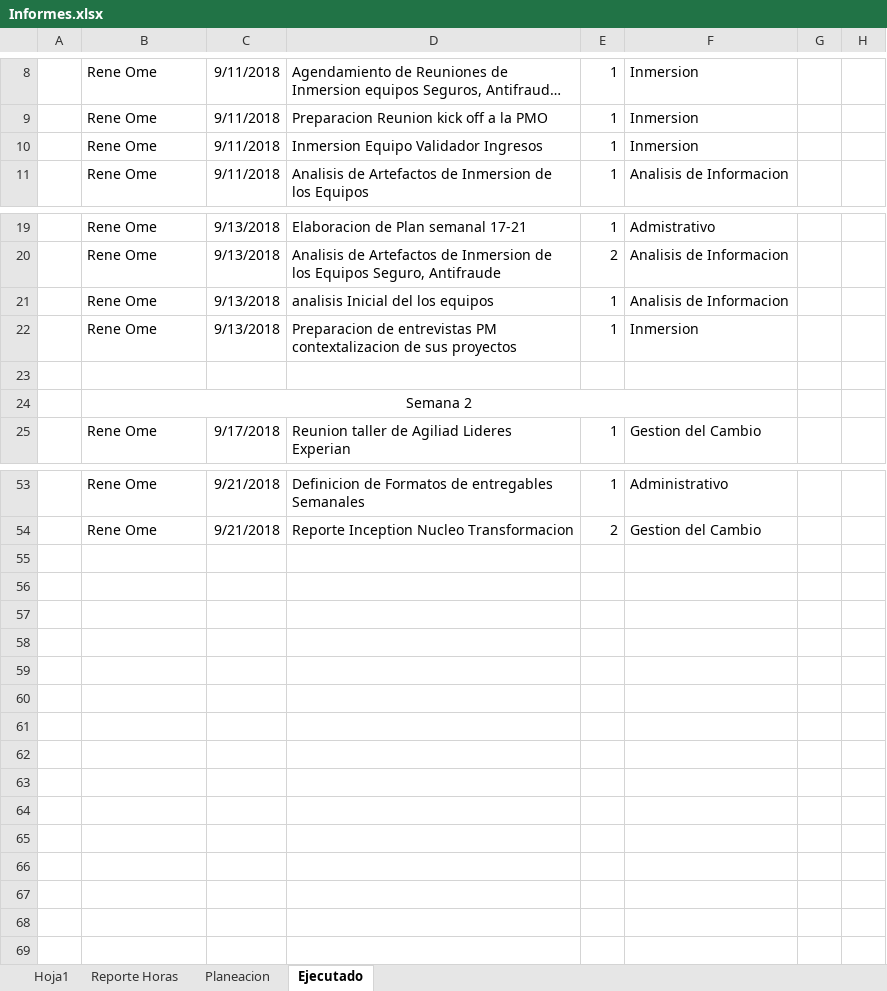
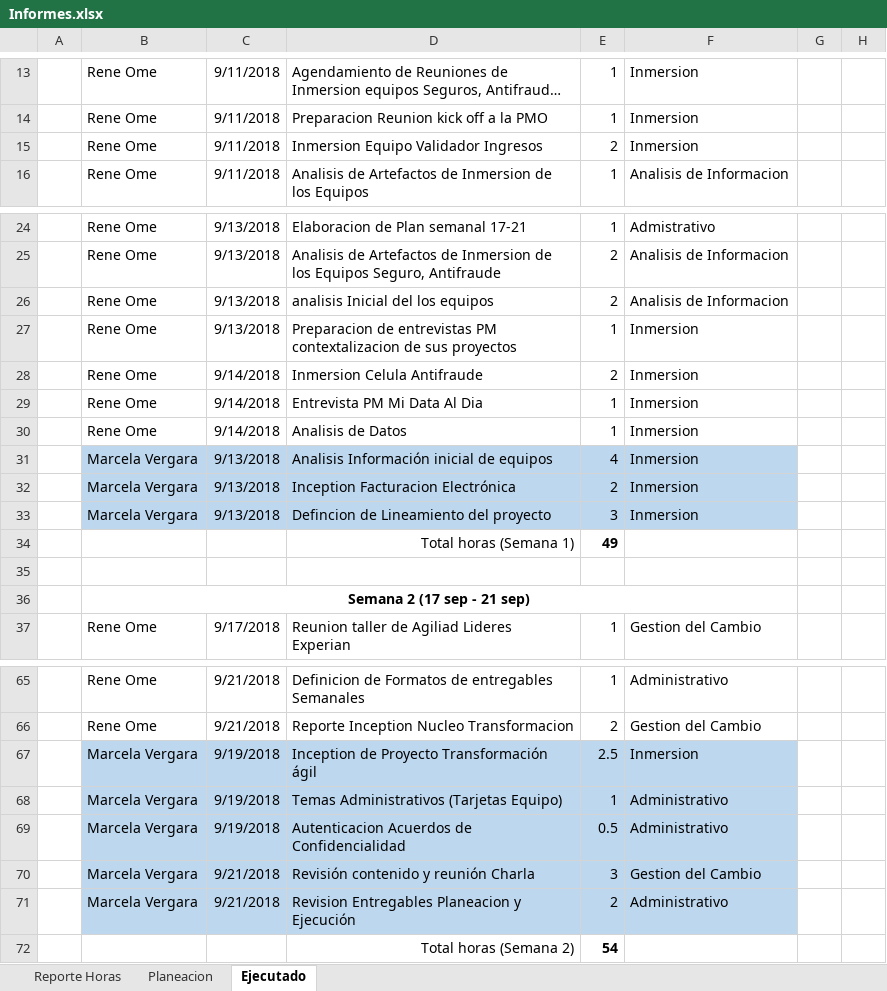
Before and after one commit to omesan/Agile, an Excel workbook: Stefanini/Stefanini.Clientes/Stefanini.Cliente.Experian/Informes.xlsx, sheet Ejecutado, drawn as a sheet; only a part is shown, gaps mark what is left out; long unchanged cells end in …; values as stored, in another font and other column widths than the file's, no borders; addresses are those after the commit; the diff covers the shown part only; the diff names each change by its address in the sheet, - before the commit and + after, or states it on an @@ line.

```diff
--- a/Stefanini/Stefanini.Clientes/Stefanini.Cliente.Experian/Informes.xlsx (sheet Ejecutado)
+++ b/Stefanini/Stefanini.Clientes/Stefanini.Cliente.Experian/Informes.xlsx (sheet Ejecutado)
-sheet tab: Hoja1
-E15: 1
+E15: 2
-E26: 1
+E26: 2
+row 28:  | Rene Ome | 9/14/2018 | Inmersion Celula Antifraude | 2 | Inmersion
+row 29:  | Rene Ome | 9/14/2018 | Entrevista PM Mi Data Al Dia | 1 | Inmersion
+row 30:  | Rene Ome | 9/14/2018 | Analisis de Datos | 1 | Inmersion
+row 31:  | Marcela Vergara | 9/13/2018 | Analisis Información inicial de equipos | 4 | Inmersion
+row 32:  | Marcela Vergara | 9/13/2018 | Inception Facturacion Electrónica | 2 | Inmersion
+row 33:  | Marcela Vergara | 9/13/2018 | Defincion de Lineamiento del proyecto | 3 | Inmersion
+row 34:  |  |  | Total horas (Semana 1) | 49
-B36: Semana 2
+B36: Semana 2 (17 sep - 21 sep)
-B36 bold: off
+B36 bold: on
+row 67:  | Marcela Vergara | 9/19/2018 | Inception de Proyecto Transformación ágil | 2.5 | Inmersion
+row 68:  | Marcela Vergara | 9/19/2018 | Temas Administrativos (Tarjetas Equipo) | 1 | Administrativo
+row 69:  | Marcela Vergara | 9/19/2018 | Autenticacion Acuerdos de Confidencialidad | 0.5 | Administrativo
+row 70:  | Marcela Vergara | 9/21/2018 | Revisión contenido y reunión Charla | 3 | Gestion del Cambio
+row 71:  | Marcela Vergara | 9/21/2018 | Revision Entregables Planeacion y Ejecución | 2 | Administrativo
+row 72:  |  |  | Total horas (Semana 2) | 54
```
Also changed, not shown: 5 added rows, 1 edited cell and cell formats elsewhere in this sheet, sheet Planeacion, sheet Reporte Horas.
